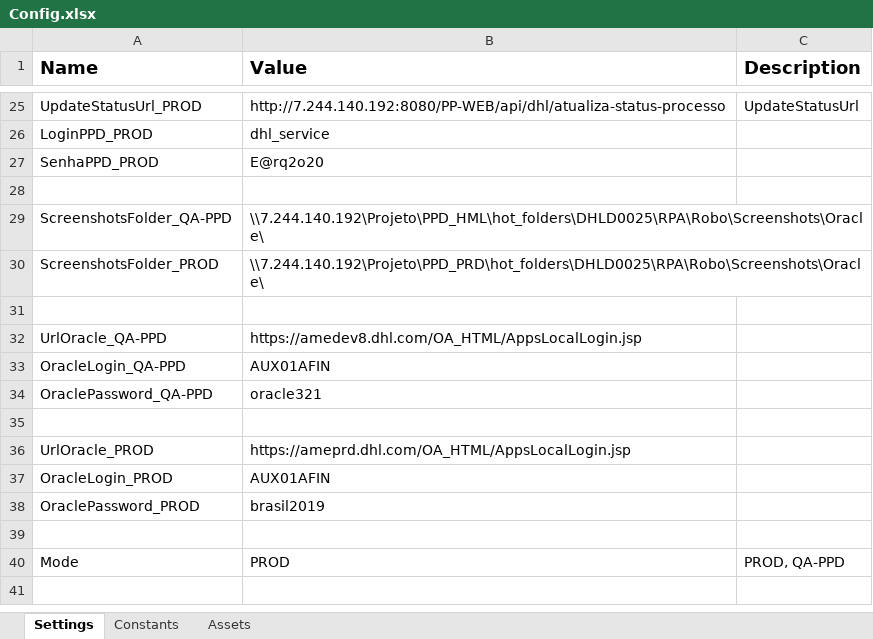
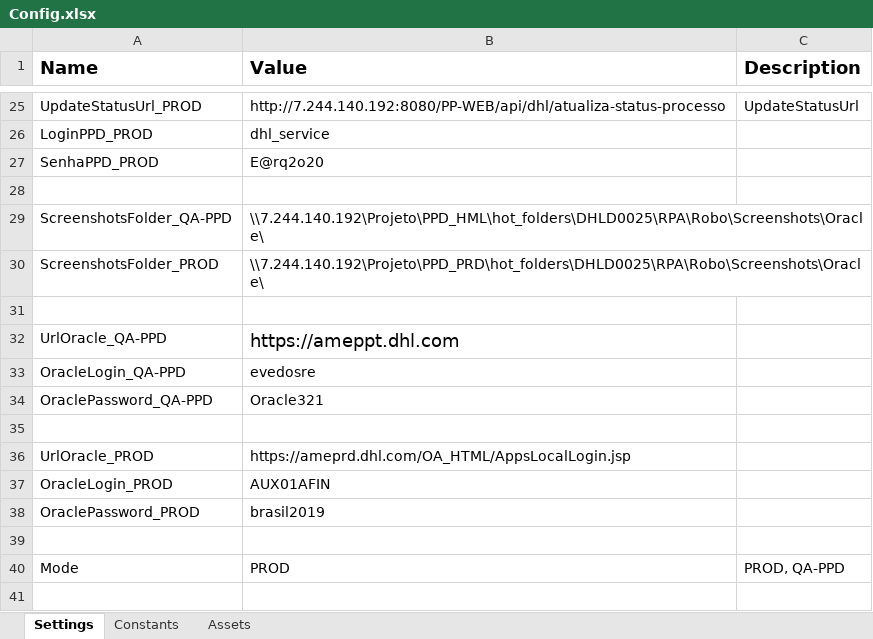
Before and after one commit to earq-consultoria/RPA_DHL_Oracle, an Excel workbook: Data/Config.xlsx, sheet Settings, drawn as a sheet; only a part is shown, gaps mark what is left out; values as stored, in another font and other column widths than the file's, no borders; the diff names each change by its address in the sheet, - before the commit and + after, or states it on an @@ line.

```diff
--- a/Data/Config.xlsx (sheet Settings)
+++ b/Data/Config.xlsx (sheet Settings)
-B32 (Value): https://amedev8.dhl.com/OA_HTML/AppsLocalLogin.jsp
+B32 (Value): https://ameppt.dhl.com
@@ B32 text size: larger @@
-B33 (Value): AUX01AFIN
+B33 (Value): evedosre
-B34 (Value): oracle321
+B34 (Value): Oracle321
```
Also changed, not shown: sheet Constants, 14 other files.
